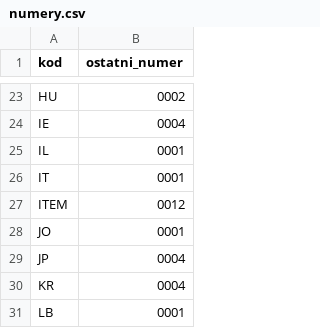
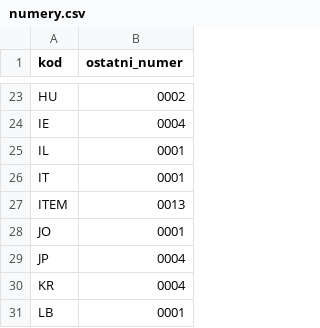
Before and after one commit to himikogalaxy/himiko, a CSV file: numery.csv, drawn as a sheet; only a part is shown, gaps mark what is left out.

```diff
--- a/numery.csv
+++ b/numery.csv
@@ -26,3 +26,3 @@ IL,0001
 IT,0001
-ITEM,0012
+ITEM,0013
 JO,0001
```
Also changed, not shown: plan_ksztalt.csv, sprzet.csv.
